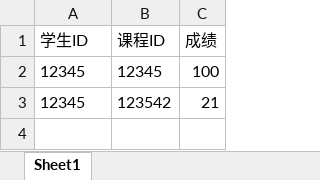
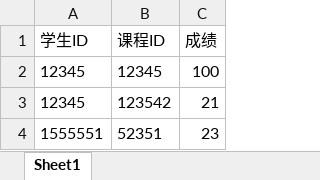
Before and after one commit to TomOVOTom/StudentSystem, an Excel workbook: grades.xlsx, sheet Sheet1, drawn as a sheet; values as stored, in another font and other column widths than the file's, no borders; the diff names each change by its address in the sheet, - before the commit and + after, or states it on an @@ line.

```diff
--- a/grades.xlsx (sheet Sheet1)
+++ b/grades.xlsx (sheet Sheet1)
+row 4: 1555551 | 52351 | 23
```
Also changed, not shown: courses.xlsx, students.xlsx, 55 other files.
